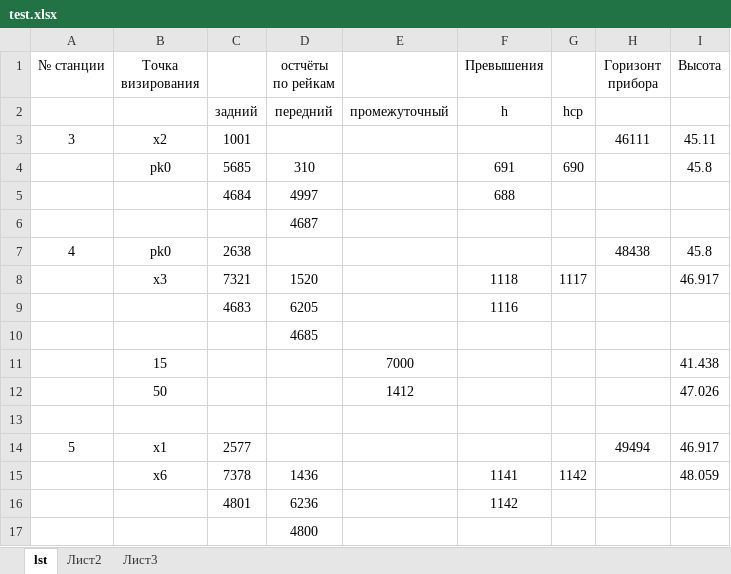
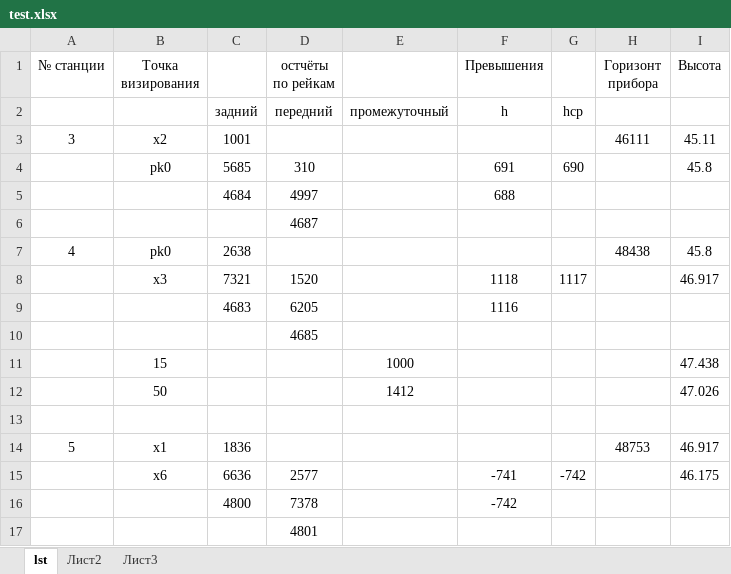
Before and after one commit to Daddy229/Dlya_Rijuly, an Excel workbook: test.xlsx, sheet lst, drawn as a sheet; values as stored, in another font and other column widths than the file's, no borders; removed rows and columns are numbered as before the commit, all else as after; the diff names each change by its address in the sheet, - before the commit and + after, or states it on an @@ line.

```diff
--- a/test.xlsx (sheet lst)
+++ b/test.xlsx (sheet lst)
-row 11:  | 15 |  |  | 7000 |  |  |  | 41.438
+row 11:  | 15 |  |  | 1000 |  |  |  | 47.438
-C14: 2577
+C14: 1836
-H14 (Горизонт прибора): 49494
+H14 (Горизонт прибора): 48753
-row 15:  | x6 | 7378 | 1436 |  | 1141 | 1142 |  | 48.059
-row 16:  |  | 4801 | 6236 |  | 1142
+row 15:  | x6 | 6636 | 2577 |  | -741 | -742 |  | 46.175
+row 16:  |  | 4800 | 7378 |  | -742
-D17 (остчёты по рейкам): 4800
+D17 (остчёты по рейкам): 4801
```
Also changed, not shown: 4 other files.
